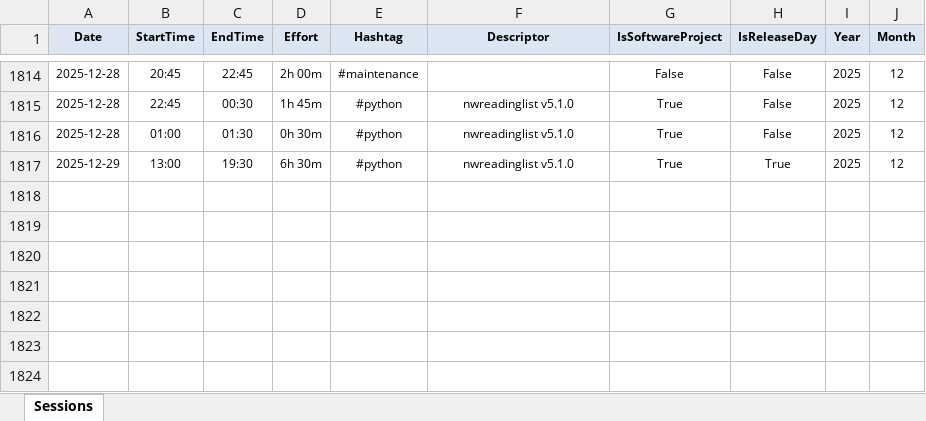
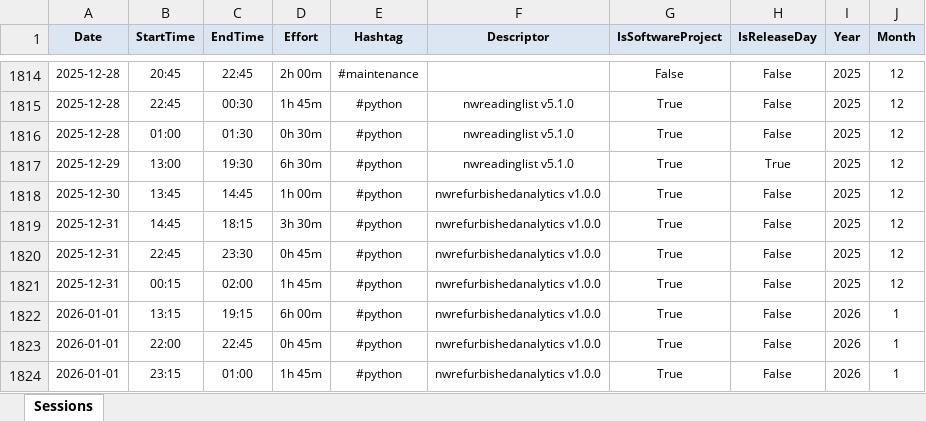
Before and after one commit to numbworks/nwtimetracking, an Excel workbook: data/Time Tracking.xlsx, sheet Sessions, drawn as a sheet; only a part is shown, gaps mark what is left out; values as stored, in another font and other column widths than the file's, no borders; the diff names each change by its address in the sheet, - before the commit and + after, or states it on an @@ line.

Commit message:
#58 Time Tracking: updated to 2026-01-01.

```diff
--- a/data/Time Tracking.xlsx (sheet Sessions)
+++ b/data/Time Tracking.xlsx (sheet Sessions)
+row 1818: 2025-12-30 | 13:45 | 14:45 | 1h 00m | #python | nwrefurbishedanalytics v1.0.0 | True | False | 2025 | 12
+row 1819: 2025-12-31 | 14:45 | 18:15 | 3h 30m | #python | nwrefurbishedanalytics v1.0.0 | True | False | 2025 | 12
+row 1820: 2025-12-31 | 22:45 | 23:30 | 0h 45m | #python | nwrefurbishedanalytics v1.0.0 | True | False | 2025 | 12
+row 1821: 2025-12-31 | 00:15 | 02:00 | 1h 45m | #python | nwrefurbishedanalytics v1.0.0 | True | False | 2025 | 12
+row 1822: 2026-01-01 | 13:15 | 19:15 | 6h 00m | #python | nwrefurbishedanalytics v1.0.0 | True | False | 2026 | 1
+row 1823: 2026-01-01 | 22:00 | 22:45 | 0h 45m | #python | nwrefurbishedanalytics v1.0.0 | True | False | 2026 | 1
+row 1824: 2026-01-01 | 23:15 | 01:00 | 1h 45m | #python | nwrefurbishedanalytics v1.0.0 | True | False | 2026 | 1
```
Also changed, not shown: 2 other files.
